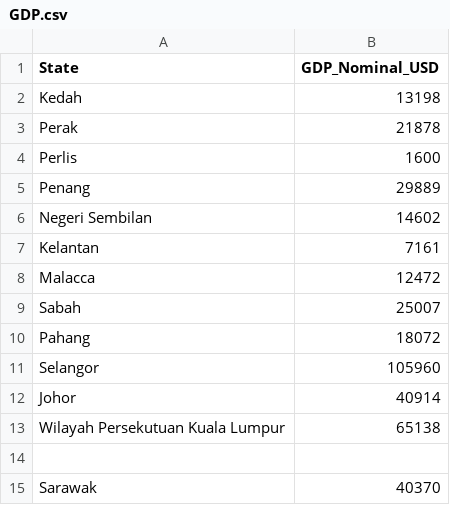
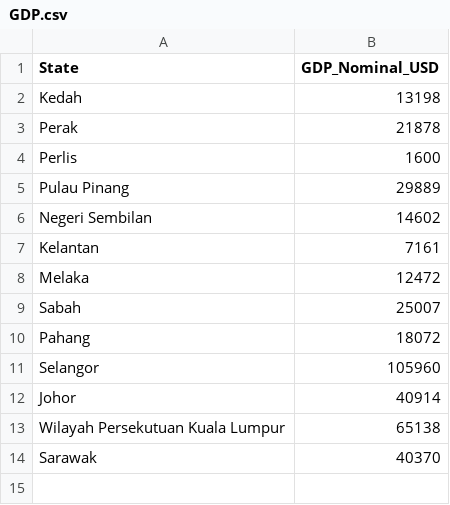
Before and after one commit to LTS0924/FIT3179, a CSV file: GDP.csv, drawn as a sheet.

Commit message:
Rename states in GDP data to official names
Updated state names to their official Malay names.

```diff
--- a/GDP.csv
+++ b/GDP.csv
@@ -4,6 +4,6 @@ Perak,21878
 Perlis,1600
-Penang,29889
+Pulau Pinang,29889
 Negeri Sembilan,14602
 Kelantan,7161
-Malacca,12472
+Melaka,12472
 Sabah,25007
@@ -13,3 +13,2 @@ Johor,40914
 Wilayah Persekutuan Kuala Lumpur,65138
-
 Sarawak,40370
```
